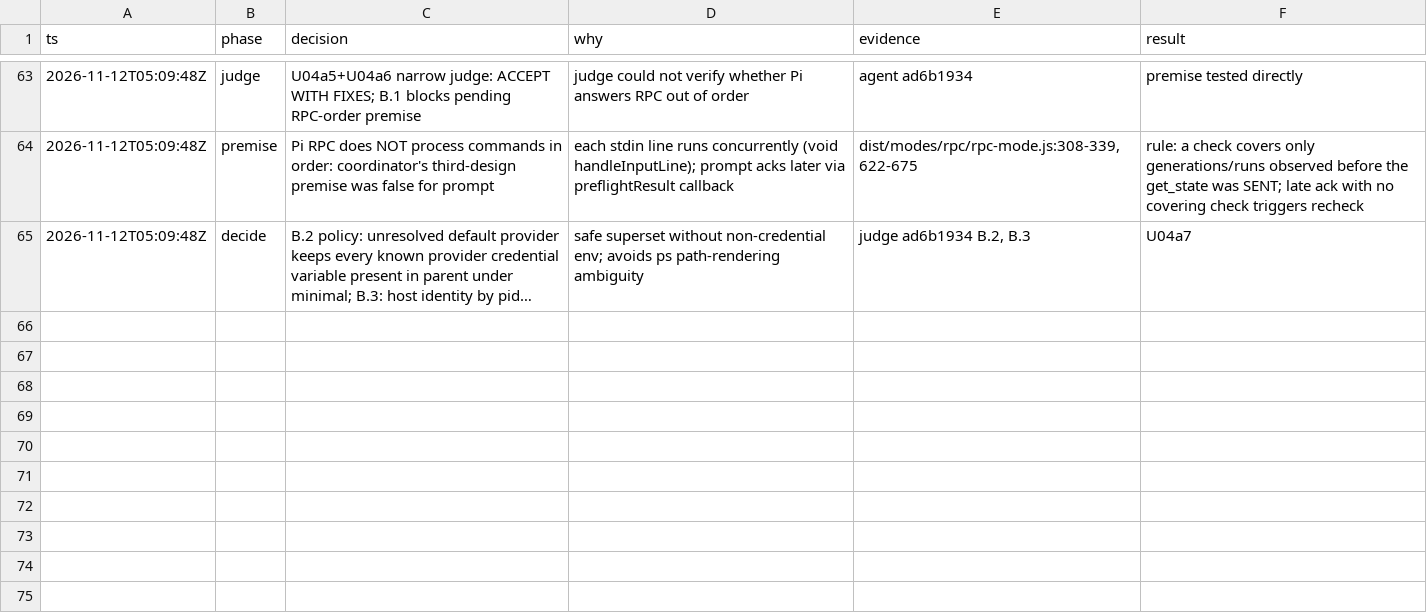
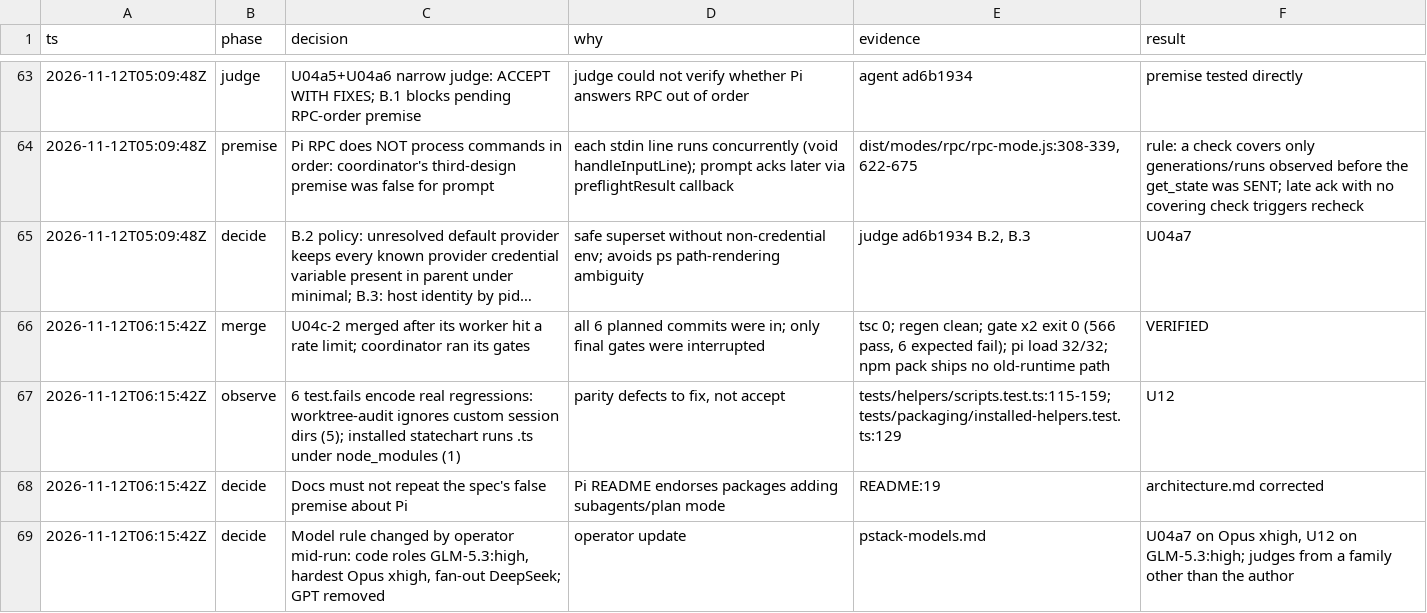
Before and after one commit to just-joshn/pi-customizations, a TSV file: parity/pi-native-tmux-2026-11-11/decisions.tsv, drawn as a sheet; only a part is shown, gaps mark what is left out; long unchanged cells end in …; the diff names each change by its address in the sheet, - before the commit and + after, or states it on an @@ line.

Commit message:
docs(parity): log U04c-2 merge and model rule change

```diff
--- a/parity/pi-native-tmux-2026-11-11/decisions.tsv
+++ b/parity/pi-native-tmux-2026-11-11/decisions.tsv
+row 66: 2026-11-12T06:15:42Z | merge | U04c-2 merged after its worker hit a rate limit; coordinator ran its gates | all 6 planned commits were in; only final gates were interrupted | tsc 0; regen clean; gate x2 exit 0 (566 pass, 6 expected fail); pi load 32/32; npm pack ships no old-runtime path | VERIFIED
+row 67: 2026-11-12T06:15:42Z | observe | 6 test.fails encode real regressions: worktree-audit ignores custom session dirs (5); installed statechart runs .ts under node_modules (1) | parity defects to fix, not accept | tests/helpers/scripts.test.ts:115-159; tests/packaging/installed-helpers.test.ts:129 | U12
+row 68: 2026-11-12T06:15:42Z | decide | Docs must not repeat the spec's false premise about Pi | Pi README endorses packages adding subagents/plan mode | README:19 | architecture.md corrected
+row 69: 2026-11-12T06:15:42Z | decide | Model rule changed by operator mid-run: code roles GLM-5.3:high, hardest Opus xhigh, fan-out DeepSeek; GPT removed | operator update | pstack-models.md | U04a7 on Opus xhigh, U12 on GLM-5.3:high; judges from a family other than the author
```
